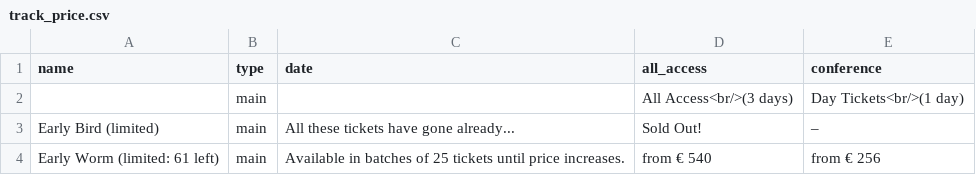
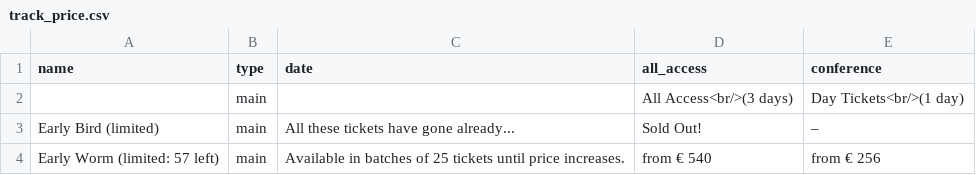
Before and after one commit to speedingdeer/nucl.ai, a CSV file: _data/track_price.csv, drawn as a sheet.

```diff
--- a/_data/track_price.csv
+++ b/_data/track_price.csv
@@ -3,2 +3,2 @@ name,type,date,all_access,conference
 Early Bird (limited),main,All these tickets have gone already...,Sold Out!,–
-Early Worm (limited: 61 left),main,Available in batches of 25 tickets until price increases.,from € 540,from € 256
+Early Worm (limited: 57 left),main,Available in batches of 25 tickets until price increases.,from € 540,from € 256
```
Also changed, not shown: _data/tickets_price.csv, 8 other files.
